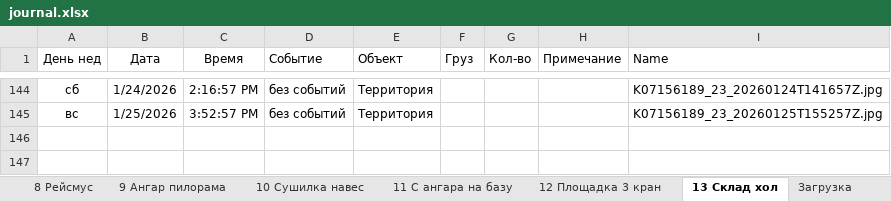
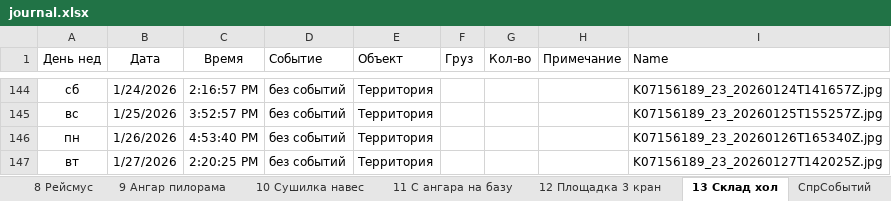
Before and after one commit to lartar02-cloud/asddd, an Excel workbook: journal.xlsx, sheet 13 Склад хол, drawn as a sheet; only a part is shown, gaps mark what is left out; values as stored, in another font and other column widths than the file's, no borders; conditional formats and table styles not drawn; the diff names each change by its address in the sheet, - before the commit and + after, or states it on an @@ line.

```diff
--- a/journal.xlsx (sheet 13 Склад хол)
+++ b/journal.xlsx (sheet 13 Склад хол)
@@ sheet tab unhidden: СпрСобытий @@
+row 146: пн | 1/26/2026 | 4:53:40 PM | без событий | Территория |  |  |  | K07156189_23_20260126T165340Z.jpg
+row 147: вт | 1/27/2026 | 2:20:25 PM | без событий | Территория |  |  |  | K07156189_23_20260127T142025Z.jpg
```
Also changed, not shown: sheet Загрузка, sheet 8 Рейсмус, sheet 9 Ангар пилорама, sheet 10 Сушилка навес, sheet 6 Площадка 1 общага, sheet 3 Въезд на базу, 7 more sheets, hidden cells, 36 other files.
